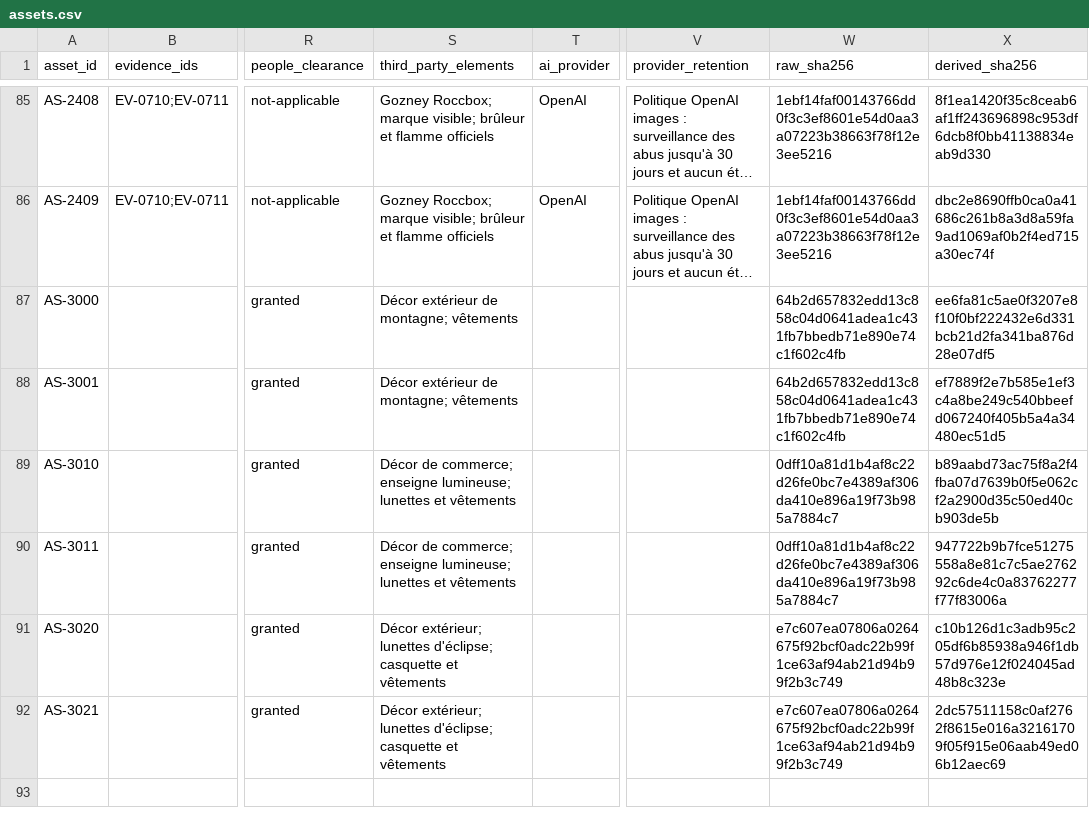
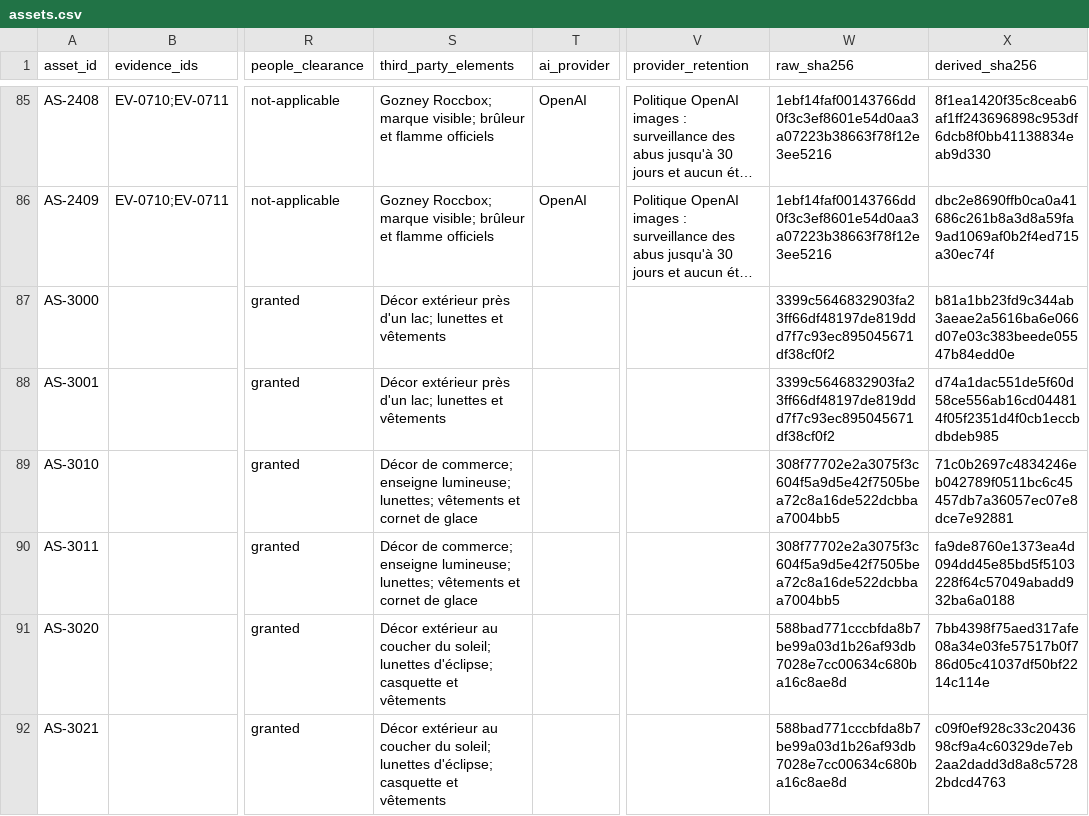
Before and after one commit to nclsppr/fouranu, a CSV file: research/assets.csv, drawn as a sheet; only a part is shown, gaps mark what is left out; long unchanged cells end in …; the diff names each change by its address in the sheet, - before the commit and + after, or states it on an @@ line.

```diff
--- a/research/assets.csv
+++ b/research/assets.csv
-S87:S88 (third_party_elements): Décor extérieur de montagne; vêtements
+S87:S88 (third_party_elements): Décor extérieur près d'un lac; lunettes et vêtements
-W87:W88 (raw_sha256): 64b2d657832edd13c858c04d0641adea1c431fb7bbedb71e890e74c1f602c4fb
+W87:W88 (raw_sha256): 3399c5646832903fa23ff66df48197de819ddd7f7c93ec895045671df38cf0f2
-X87 (derived_sha256): ee6fa81c5ae0f3207e8f10f0bf222432e6d331bcb21d2fa341ba876d28e07df5
+X87 (derived_sha256): b81a1bb23fd9c344ab3aeae2a5616ba6e066d07e03c383beede05547b84edd0e
-X88 (derived_sha256): ef7889f2e7b585e1ef3c4a8be249c540bbeefd067240f405b5a4a34480ec51d5
+X88 (derived_sha256): d74a1dac551de5f60d58ce556ab16cd044814f05f2351d4f0cb1eccbdbdeb985
-S89:S90 (third_party_elements): …enseigne lumineuse; lunettes et vêtements
+S89:S90 (third_party_elements): …enseigne lumineuse; lunettes; vêtements et cornet de glace
-W89:W90 (raw_sha256): 0dff10a81d1b4af8c22d26fe0bc7e4389af306da410e896a19f73b985a7884c7
+W89:W90 (raw_sha256): 308f77702e2a3075f3c604f5a9d5e42f7505bea72c8a16de522dcbbaa7004bb5
-X89 (derived_sha256): b89aabd73ac75f8a2f4fba07d7639b0f5e062cf2a2900d35c50ed40cb903de5b
+X89 (derived_sha256): 71c0b2697c4834246eb042789f0511bc6c45457db7a36057ec07e8dce7e92881
-X90 (derived_sha256): 947722b9b7fce51275558a8e81c7c5ae276292c6de4c0a83762277f77f83006a
+X90 (derived_sha256): fa9de8760e1373ea4d094dd45e85bd5f5103228f64c57049abadd932ba6a0188
-S91:S92 (third_party_elements): Décor extérieur; lunettes d'éclipse;…
+S91:S92 (third_party_elements): Décor extérieur au coucher du soleil; lunettes d'éclipse;…
-W91:W92 (raw_sha256): e7c607ea07806a0264675f92bcf0adc22b99f1ce63af94ab21d94b99f2b3c749
+W91:W92 (raw_sha256): 588bad771cccbfda8b7be99a03d1b26af93db7028e7cc00634c680ba16c8ae8d
-X91 (derived_sha256): c10b126d1c3adb95c205df6b85938a946f1db57d976e12f024045ad48b8c323e
+X91 (derived_sha256): 7bb4398f75aed317afe08a34e03fe57517b0f786d05c41037df50bf2214c114e
-X92 (derived_sha256): 2dc57511158c0af2762f8615e016a32161709f05f915e06aab49ed06b12aec69
+X92 (derived_sha256): c09f0ef928c33c2043698cf9a4c60329de7eb2aa2dadd3d8a8c57282bdcd4763
```
Also changed, not shown: 12 other files.
